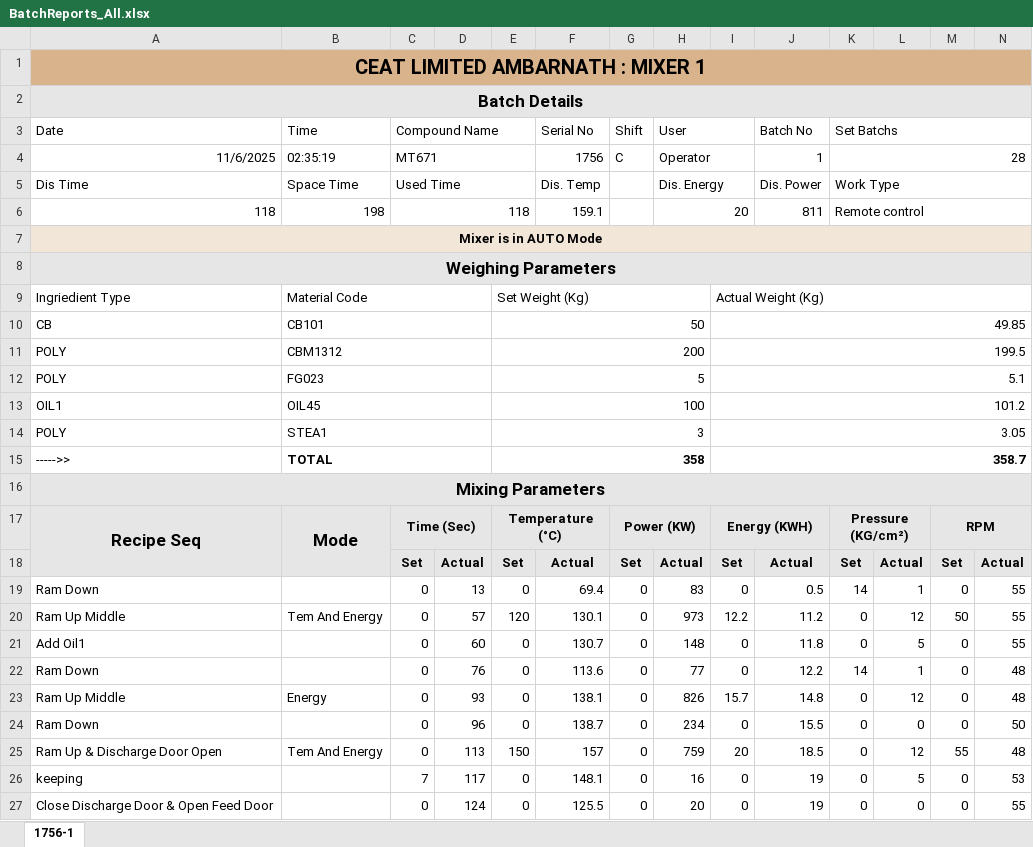
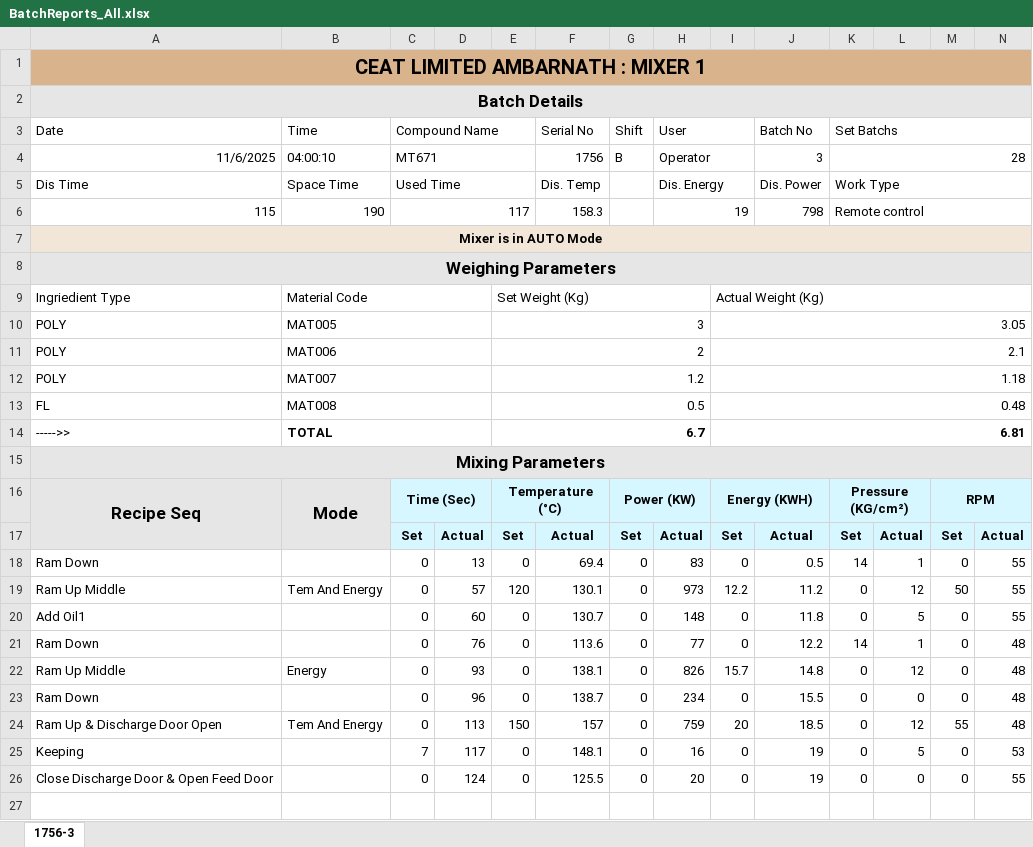
Before and after one commit to priteshAlshetty/WO18709_CEAT_Mixer_RMS_Backend, an Excel workbook: BatchReports_All.xlsx, sheet 1756-3, drawn as a sheet; values as stored, in another font and other column widths than the file's, no borders; removed rows and columns are numbered as before the commit, all else as after; the diff names each change by its address in the sheet, - before the commit and + after, or states it on an @@ line.

Commit message:
added endpoint for batch report and its all required dropdowns , updated api-docs ready for integration"

```diff
--- a/BatchReports_All.xlsx (sheet 1756-3)
+++ b/BatchReports_All.xlsx (sheet 1756-3)
-sheet tab: 1756-1
+sheet tab: 1756-3
-B4 (Time): 02:35:19
+B4 (Time): 04:00:10
-G4 (Shift): C
+G4 (Shift): B
-J4 (Batch No): 1
+J4 (Batch No): 3
-row 6: 118 | 198 | 118 |  |  | 159.1 |  | 20 |  | 811 | Remote control
+row 6: 115 | 190 | 117 |  |  | 158.3 |  | 19 |  | 798 | Remote control
-row 10: CB | CB101 |  |  | 50 |  |  |  | 49.85
-row 11: POLY | CBM1312 |  |  | 200 |  |  |  | 199.5
-row 12: POLY | FG023 |  |  | 5 |  |  |  | 5.1
-row 13: OIL1 | OIL45 |  |  | 100 |  |  |  | 101.2
-B10 (Time): STEA1
+B10 (Time): MAT005
+row 11: POLY | MAT006 |  |  | 2 |  |  |  | 2.1
+row 12: POLY | MAT007 |  |  | 1.2 |  |  |  | 1.18
+row 13: FL | MAT008 |  |  | 0.5 |  |  |  | 0.48
-E14: 358
+E14: 6.7
-I14: 358.7
+I14: 6.81
-C16:N17 fill: #E6E6E6
+C16:N17 fill: #D6F7FF
-N23: 50
+N23: 48
-A25 (Date): keeping
+A25 (Date): Keeping
```
Also changed, not shown: 9 other files.
